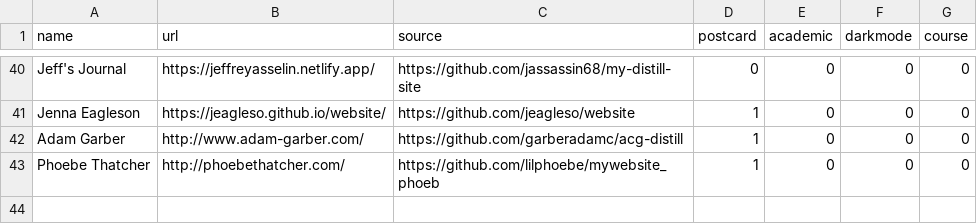
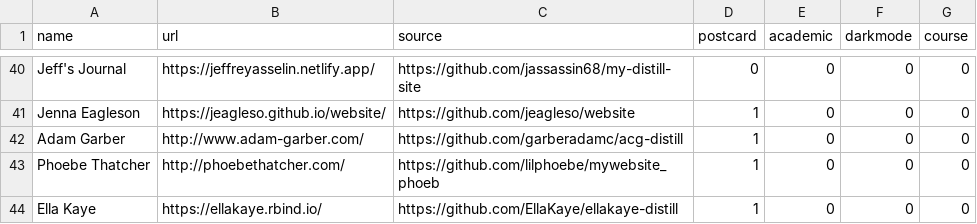
Before and after one commit to jhelvy/distillery, a CSV file: sites.csv, drawn as a sheet; only a part is shown, gaps mark what is left out; the diff names each change by its address in the sheet, - before the commit and + after, or states it on an @@ line.

Commit message:
Add ellakaye.rbind.io

```diff
--- a/sites.csv
+++ b/sites.csv
+row 44: Ella Kaye | https://ellakaye.rbind.io/ | https://github.com/EllaKaye/ellakaye-distill | 1 | 0 | 0 | 0
```
